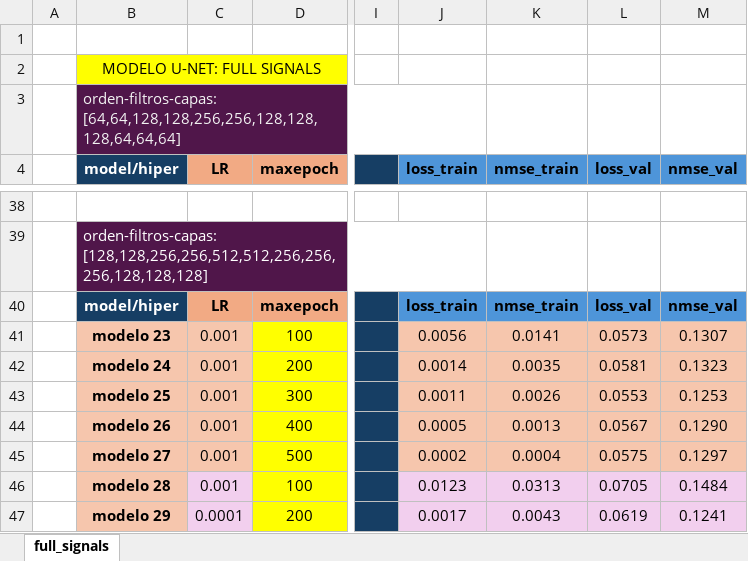
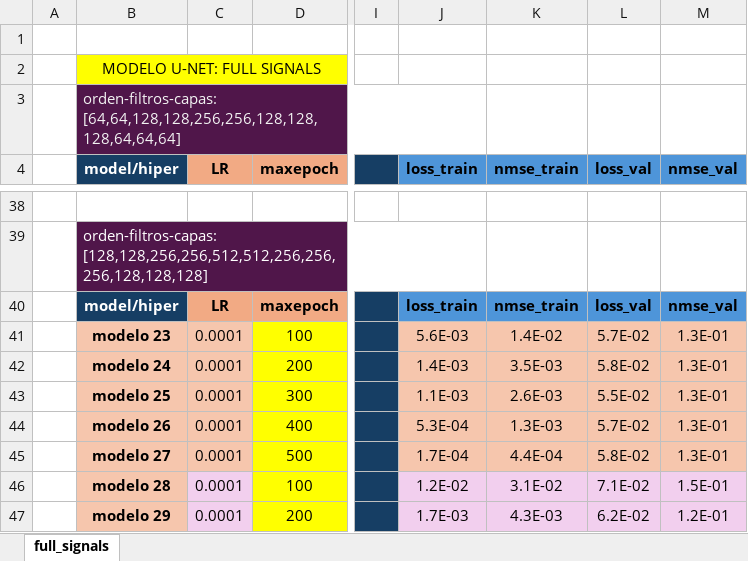
Before and after one commit to FelipeMu/waveletycnn, an Excel workbook: Table_Comparative_Metrics_Models_Full_Signals.xlsx, sheet full_signals, drawn as a sheet; only a part is shown, gaps mark what is left out; values as stored, in another font and other column widths than the file's, no borders; the diff covers the shown part only; the diff names each change by its address in the sheet, - before the commit and + after, or states it on an @@ line.

```diff
--- a/Table_Comparative_Metrics_Models_Full_Signals.xlsx (sheet full_signals)
+++ b/Table_Comparative_Metrics_Models_Full_Signals.xlsx (sheet full_signals)
-C41:C46 (LR): 0.001
+C41:C46 (LR): 0.0001
-J41 (loss_train): 0.0056
+J41 (loss_train): 5.6E-03
-K41 (nmse_train): 0.0141
+K41 (nmse_train): 1.4E-02
-L41 (loss_val): 0.0573
+L41 (loss_val): 5.7E-02
-M41 (nmse_val): 0.1307
+M41 (nmse_val): 1.3E-01
-J42 (loss_train): 0.0014
+J42 (loss_train): 1.4E-03
-K42 (nmse_train): 0.0035
+K42 (nmse_train): 3.5E-03
-L42 (loss_val): 0.0581
+L42 (loss_val): 5.8E-02
-M42 (nmse_val): 0.1323
+M42 (nmse_val): 1.3E-01
-J43 (loss_train): 0.0011
+J43 (loss_train): 1.1E-03
-K43 (nmse_train): 0.0026
+K43 (nmse_train): 2.6E-03
-L43 (loss_val): 0.0553
+L43 (loss_val): 5.5E-02
-M43 (nmse_val): 0.1253
+M43 (nmse_val): 1.3E-01
-J44 (loss_train): 0.0005
+J44 (loss_train): 5.3E-04
-K44 (nmse_train): 0.0013
+K44 (nmse_train): 1.3E-03
-L44 (loss_val): 0.0567
+L44 (loss_val): 5.7E-02
-M44 (nmse_val): 0.1290
+M44 (nmse_val): 1.3E-01
-J45 (loss_train): 0.0002
+J45 (loss_train): 1.7E-04
-K45 (nmse_train): 0.0004
+K45 (nmse_train): 4.4E-04
-L45 (loss_val): 0.0575
+L45 (loss_val): 5.8E-02
-M45 (nmse_val): 0.1297
+M45 (nmse_val): 1.3E-01
-J46 (loss_train): 0.0123
+J46 (loss_train): 1.2E-02
-K46 (nmse_train): 0.0313
+K46 (nmse_train): 3.1E-02
-L46 (loss_val): 0.0705
+L46 (loss_val): 7.1E-02
-M46 (nmse_val): 0.1484
+M46 (nmse_val): 1.5E-01
-J47 (loss_train): 0.0017
+J47 (loss_train): 1.7E-03
-K47 (nmse_train): 0.0043
+K47 (nmse_train): 4.3E-03
-L47 (loss_val): 0.0619
+L47 (loss_val): 6.2E-02
-M47 (nmse_val): 0.1241
+M47 (nmse_val): 1.2E-01
```
Also changed, not shown: 139 edited cells and cell formats elsewhere in this sheet, 1 other file.
